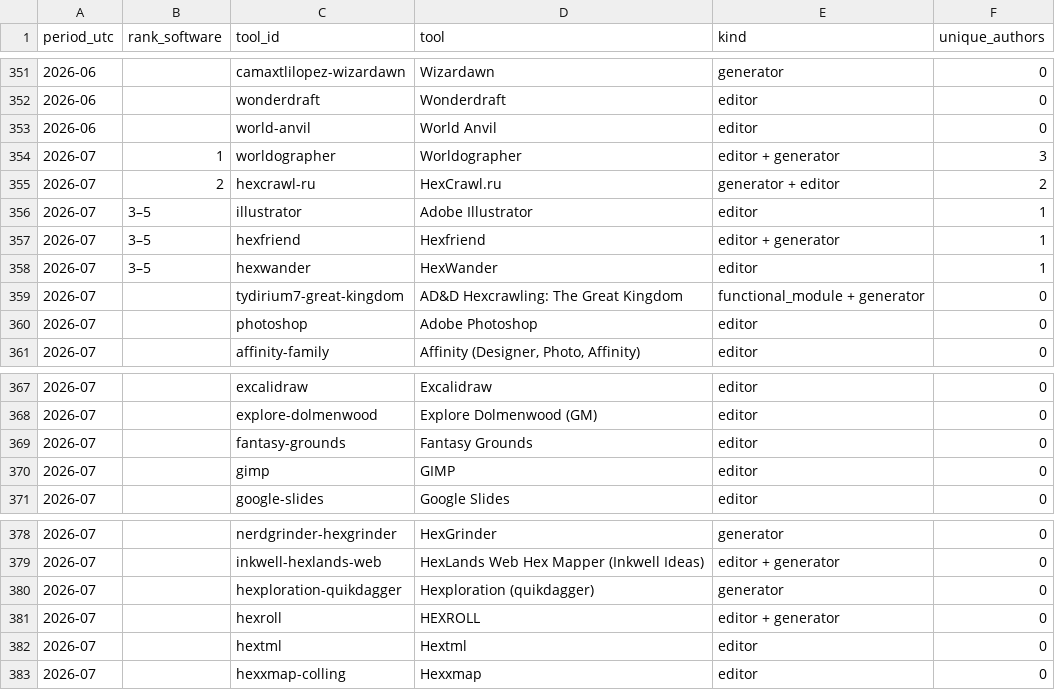
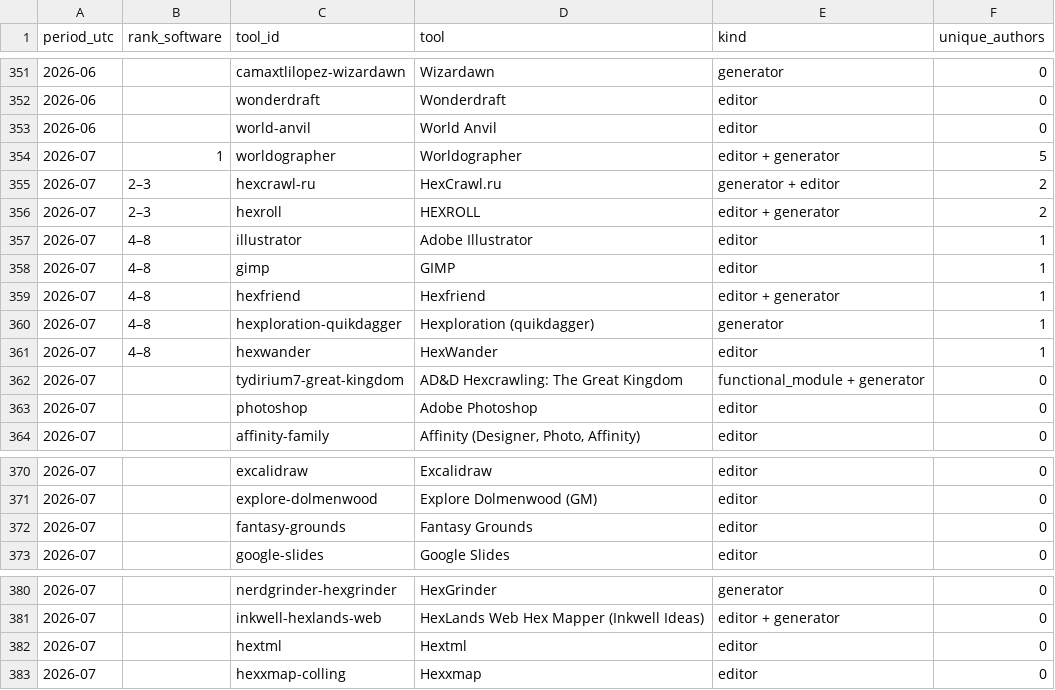
Before and after one commit to YuriyEmelyanov/Hexcrawl, a CSV file: agent-work/research/reddit-map-tools/hex-only/monthly.csv, drawn as a sheet; only a part is shown, gaps mark what is left out.

```diff
--- a/agent-work/research/reddit-map-tools/hex-only/monthly.csv
+++ b/agent-work/research/reddit-map-tools/hex-only/monthly.csv
@@ -353,7 +353,10 @@ period_utc,rank_software,tool_id,tool,kind,unique_authors
 2026-06,,world-anvil,World Anvil,editor,0
-2026-07,1,worldographer,Worldographer,editor + generator,3
-2026-07,2,hexcrawl-ru,HexCrawl.ru,generator + editor,2
-2026-07,3–5,illustrator,Adobe Illustrator,editor,1
-2026-07,3–5,hexfriend,Hexfriend,editor + generator,1
-2026-07,3–5,hexwander,HexWander,editor,1
+2026-07,1,worldographer,Worldographer,editor + generator,5
+2026-07,2–3,hexcrawl-ru,HexCrawl.ru,generator + editor,2
+2026-07,2–3,hexroll,HEXROLL,editor + generator,2
+2026-07,4–8,illustrator,Adobe Illustrator,editor,1
+2026-07,4–8,gimp,GIMP,editor,1
+2026-07,4–8,hexfriend,Hexfriend,editor + generator,1
+2026-07,4–8,hexploration-quikdagger,Hexploration (quikdagger),generator,1
+2026-07,4–8,hexwander,HexWander,editor,1
 2026-07,,tydirium7-great-kingdom,AD&D Hexcrawling: The Great Kingdom,functional_module + generator,0
@@ -369,3 +372,2 @@ period_utc,rank_software,tool_id,tool,kind,unique_authors
 2026-07,,fantasy-grounds,Fantasy Grounds,editor,0
-2026-07,,gimp,GIMP,editor,0
 2026-07,,google-slides,Google Slides,editor,0
@@ -379,4 +381,2 @@ period_utc,rank_software,tool_id,tool,kind,unique_authors
 2026-07,,inkwell-hexlands-web,HexLands Web Hex Mapper (Inkwell Ideas),editor + generator,0
-2026-07,,hexploration-quikdagger,Hexploration (quikdagger),generator,0
-2026-07,,hexroll,HEXROLL,editor + generator,0
 2026-07,,hextml,Hextml,editor,0
```
Also changed, not shown: agent-work/research/reddit-map-tools/evidence.csv, agent-work/research/reddit-map-tools/hex-only/evidence.csv, 15 other files.
